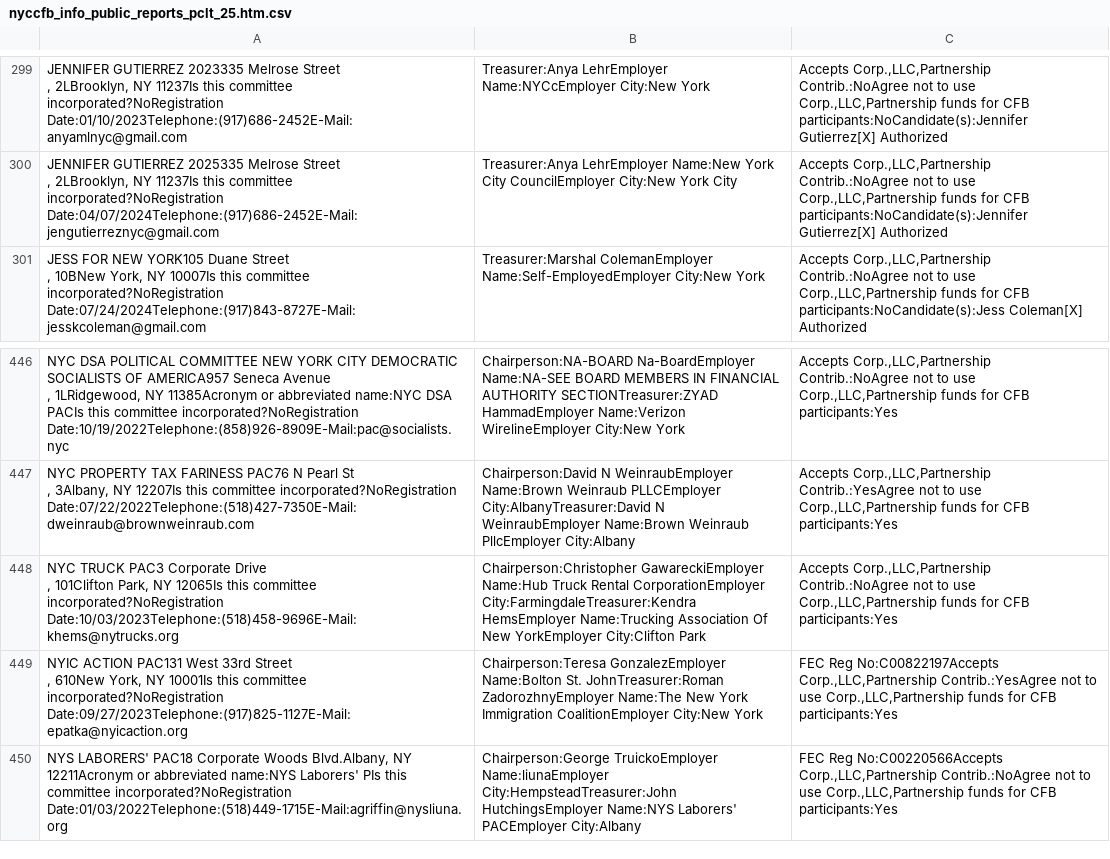
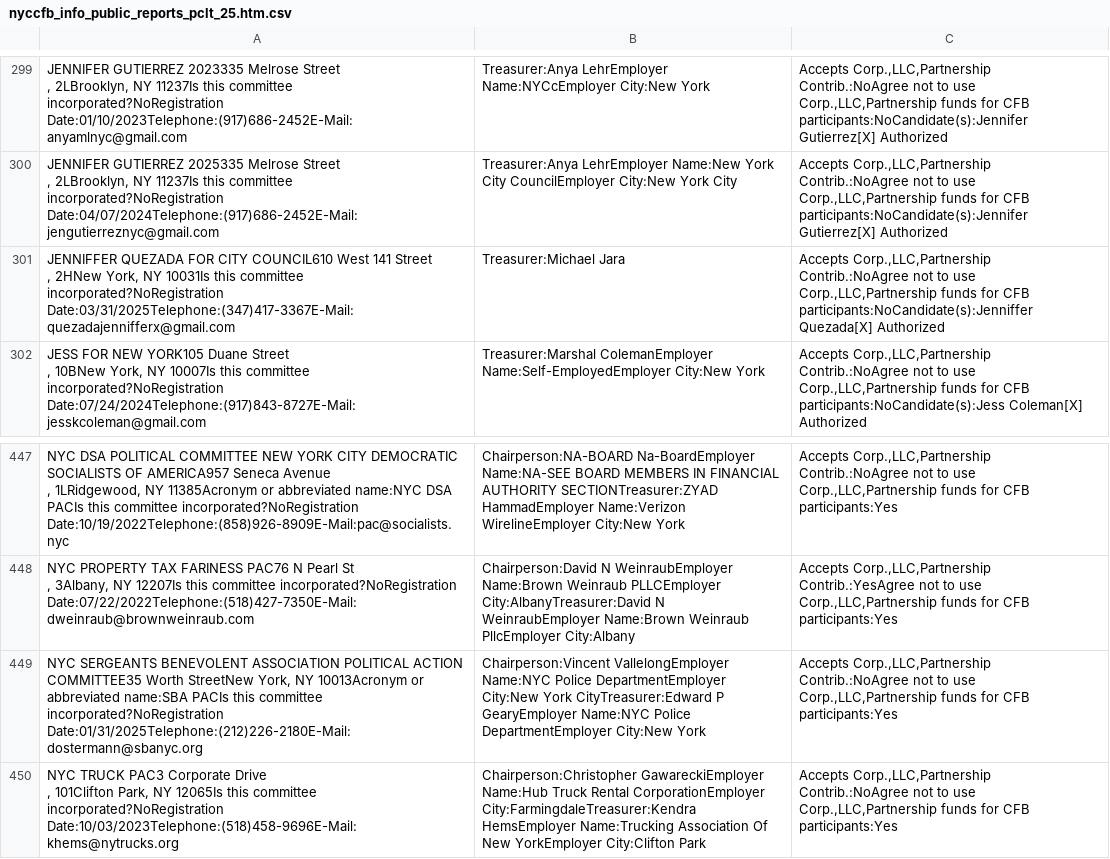
Before and after one commit to fedex1/campaign-tracker, a CSV file: nyccfb_info_public_reports_pclt_25.htm.csv, drawn as a sheet; only a part is shown, gaps mark what is left out; the shorter side is filled out with more unchanged rows; ↵ is a line break in a cell; the diff names each change by its address in the sheet, - before the commit and + after, or states it on an @@ line.

```diff
--- a/nyccfb_info_public_reports_pclt_25.htm.csv
+++ b/nyccfb_info_public_reports_pclt_25.htm.csv
+row 301: JENNIFFER QUEZADA FOR CITY COUNCIL610 West 141 Street ↵ , 2HNew York, NY 10031Is this committee incorporated?NoRegistration Date:03/31/2025Telephone:(347)417-3367E-Mail:quezadajennifferx@gmail.com | Treasurer:Michael Jara | Accepts Corp.,LLC,Partnership Contrib.:NoAgree not to use Corp.,LLC,Partnership funds for CFB participants:NoCandidate(s):Jenniffer Quezada[X] Authorized
+row 449: NYC SERGEANTS BENEVOLENT ASSOCIATION POLITICAL ACTION COMMITTEE35 Worth StreetNew York, NY 10013Acronym or abbreviated name:SBA PACIs this committee incorporated?NoRegistration Date:01/31/2025Telephone:(212)226-2180E-Mail:dostermann@sbanyc.org | Chairperson:Vincent VallelongEmployer Name:NYC Police DepartmentEmployer City:New York CityTreasurer:Edward P GearyEmployer Name:NYC Police DepartmentEmployer City:New York | Accepts Corp.,LLC,Partnership Contrib.:NoAgree not to use Corp.,LLC,Partnership funds for CFB participants:Yes
```
Also changed, not shown: committees.csv, nyccfb_info_public_reports_candidate_25.htm.csv, 1 other file.
